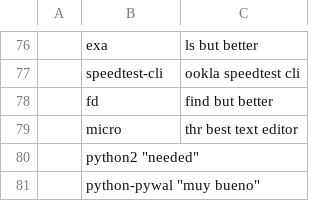
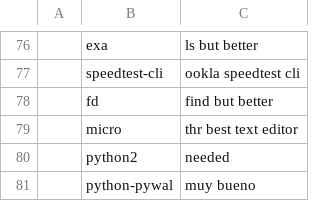
Before and after one commit to GabriWar/LARBS, a CSV file: progs.csv, drawn as a sheet; only a part is shown, gaps mark what is left out; removed rows and columns are numbered as before the commit, all else as after; the diff names each change by its address in the sheet, - before the commit and + after, or states it on an @@ line.

Commit message:
Update progs.csv

```diff
--- a/progs.csv
+++ b/progs.csv
-row 80:  | python2 "needed"
-row 81:  | python-pywal "muy bueno"
+row 80:  | python2 | needed
+row 81:  | python-pywal | muy bueno
```
